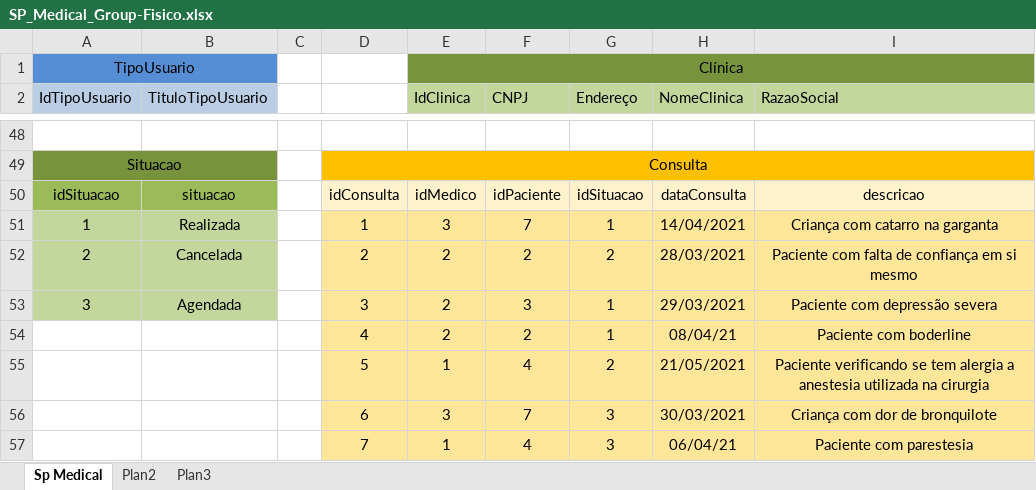
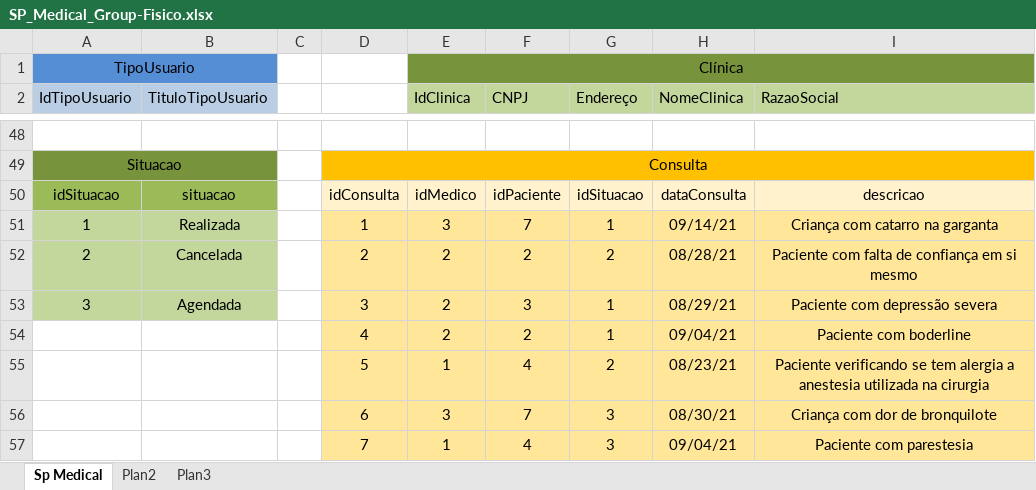
Before and after one commit to ArkDreal/SP-Medical-Group, an Excel workbook: Sprint 1 BD/Modelagens/SP_Medical_Group-Fisico.xlsx, sheet Sp Medical, drawn as a sheet; only a part is shown, gaps mark what is left out; values as stored, in another font and other column widths than the file's, no borders; the diff names each change by its address in the sheet, - before the commit and + after, or states it on an @@ line.

```diff
--- a/Sprint 1 BD/Modelagens/SP_Medical_Group-Fisico.xlsx (sheet Sp Medical)
+++ b/Sprint 1 BD/Modelagens/SP_Medical_Group-Fisico.xlsx (sheet Sp Medical)
-H51 (NomeClinica): 14/04/2021
+H51 (NomeClinica): 09/14/21
-H52 (NomeClinica): 28/03/2021
+H52 (NomeClinica): 08/28/21
-H53 (NomeClinica): 29/03/2021
+H53 (NomeClinica): 08/29/21
-H54 (NomeClinica): 08/04/21
+H54 (NomeClinica): 09/04/21
-H55 (NomeClinica): 21/05/2021
+H55 (NomeClinica): 08/23/21
-H56 (NomeClinica): 30/03/2021
+H56 (NomeClinica): 08/30/21
-H57 (NomeClinica): 06/04/21
+H57 (NomeClinica): 09/04/21
```
Also changed, not shown: 1 other file.
